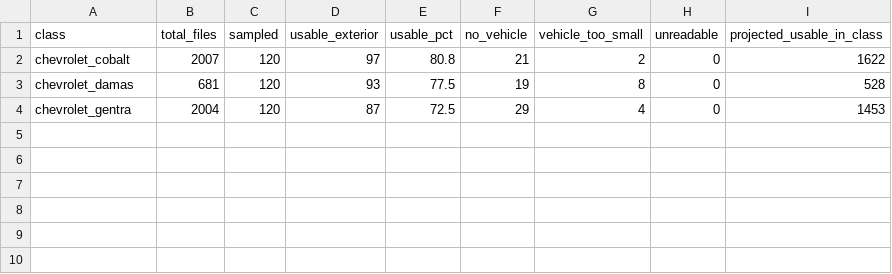
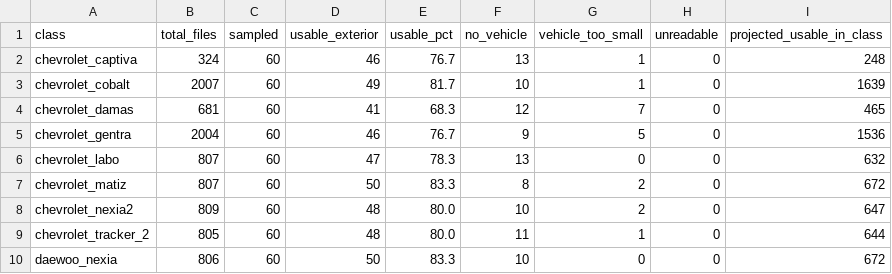
Before and after one commit to vrs17/AI-ML-Capstone-project, a CSV file: reports/composition_audit.csv, drawn as a sheet.

```diff
--- a/reports/composition_audit.csv
+++ b/reports/composition_audit.csv
@@ -1,4 +1,10 @@
 class,total_files,sampled,usable_exterior,usable_pct,no_vehicle,vehicle_too_small,unreadable,projected_usable_in_class
-chevrolet_cobalt,2007,120,97,80.8,21,2,0,1622
-chevrolet_damas,681,120,93,77.5,19,8,0,528
-chevrolet_gentra,2004,120,87,72.5,29,4,0,1453
+chevrolet_captiva,324,60,46,76.7,13,1,0,248
+chevrolet_cobalt,2007,60,49,81.7,10,1,0,1639
+chevrolet_damas,681,60,41,68.3,12,7,0,465
+chevrolet_gentra,2004,60,46,76.7,9,5,0,1536
+chevrolet_labo,807,60,47,78.3,13,0,0,632
+chevrolet_matiz,807,60,50,83.3,8,2,0,672
+chevrolet_nexia2,809,60,48,80.0,10,2,0,647
+chevrolet_tracker_2,805,60,48,80.0,11,1,0,644
+daewoo_nexia,806,60,50,83.3,10,0,0,672
```
Also changed, not shown: 1 other file.
